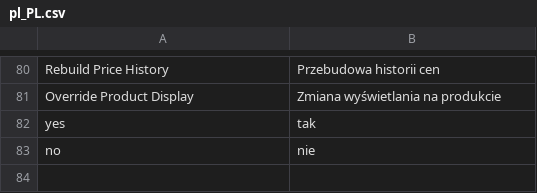
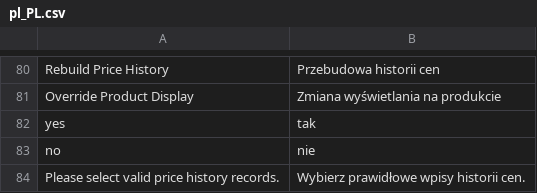
Before and after one commit to kkkonrad/magento2-omnibus, a CSV file: i18n/pl_PL.csv, drawn as a sheet; only a part is shown, gaps mark what is left out.

Commit message:
feat: Enhance price functionality with new methods and JavaScript integration for variant messages

```diff
--- a/i18n/pl_PL.csv
+++ b/i18n/pl_PL.csv
@@ -83 +83,2 @@
 "no","nie"
+"Please select valid price history records.","Wybierz prawidłowe wpisy historii cen."
```
Also changed, not shown: 7 other files.
